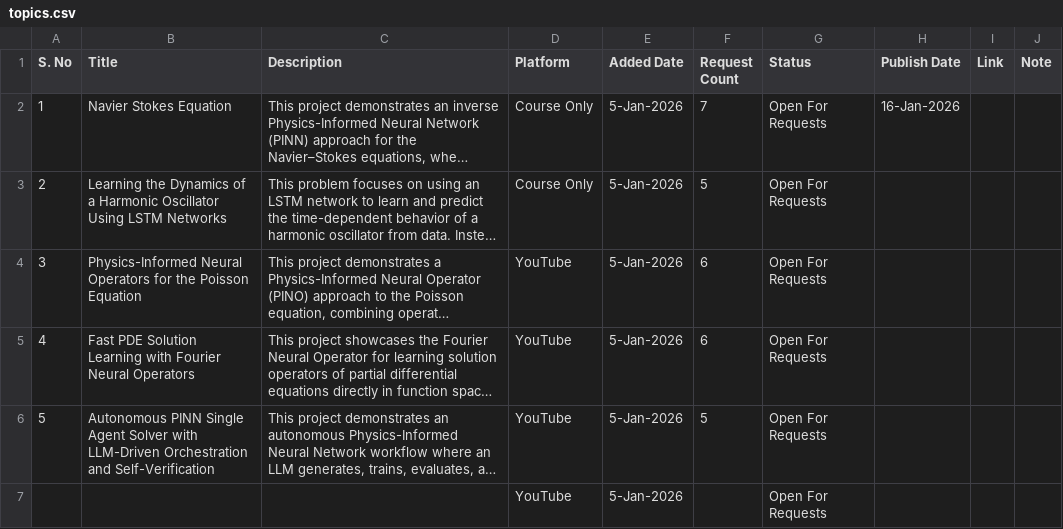
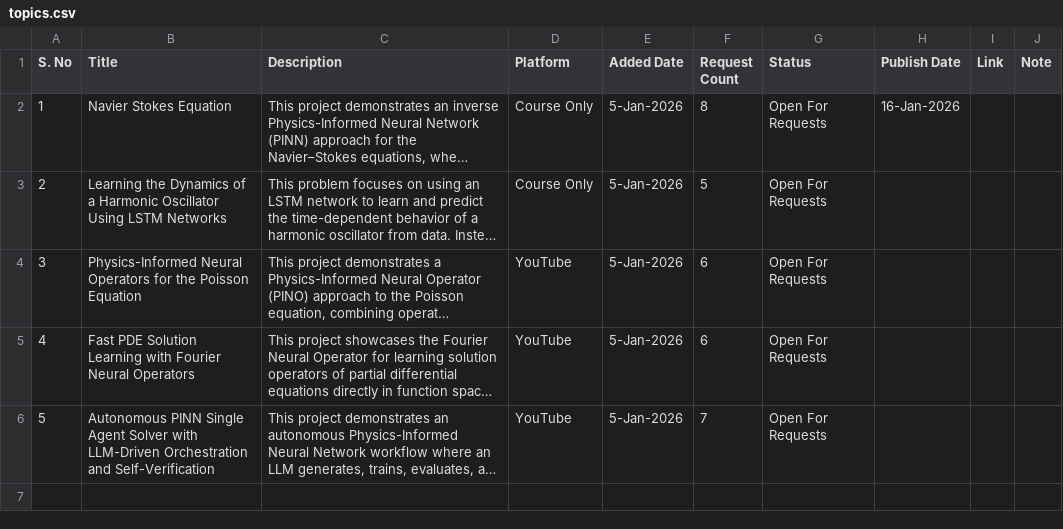
Before and after one commit to tbkopen/epyblog, a CSV file: _data/topics.csv, drawn as a sheet; long unchanged cells end in …; the diff names each change by its address in the sheet, - before the commit and + after, or states it on an @@ line.

Commit message:
empty topic deleted

```diff
--- a/_data/topics.csv
+++ b/_data/topics.csv
-F2 (Request Count): 7
+F2 (Request Count): 8
-F6 (Request Count): 5
+F6 (Request Count): 7
-row 7:  |  |  | YouTube | 5-Jan-2026 |  | Open For Requests
```
